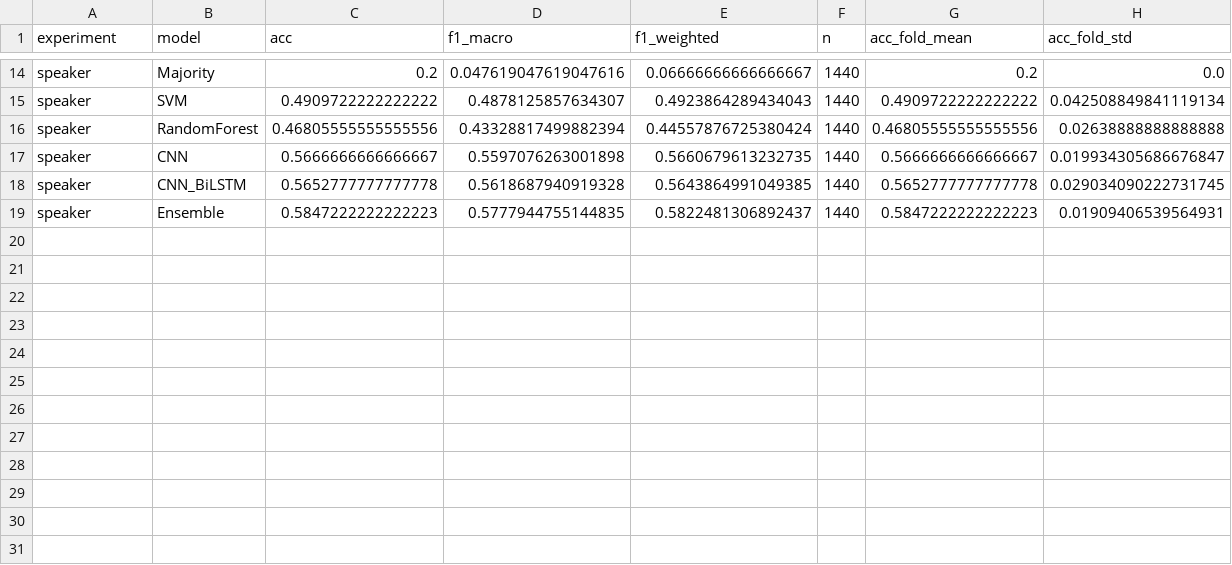
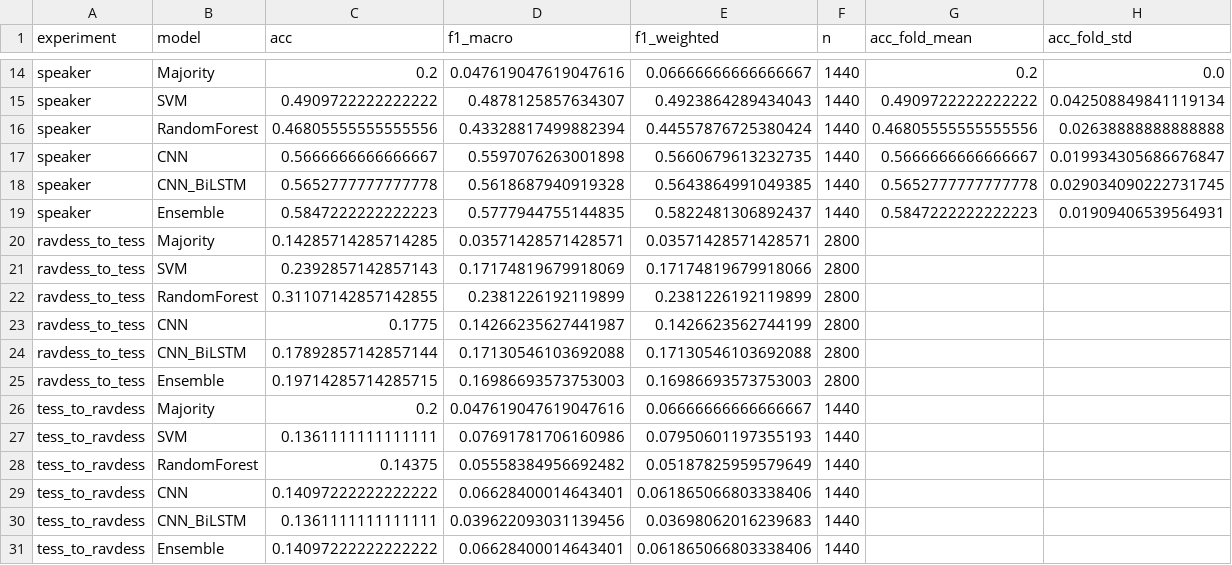
Before and after one commit to junaidshahid-dev/Ai-project, a CSV file: results/tables/model_comparison.csv, drawn as a sheet; only a part is shown, gaps mark what is left out.

Commit message:
Add cross-dataset results, TESS speaker-label fix and controlled padding check

```diff
--- a/results/tables/model_comparison.csv
+++ b/results/tables/model_comparison.csv
@@ -19 +19,13 @@ speaker,CNN_BiLSTM,0.5652777777777778,0.5618687940919328,0.5643864991049385,1440
 speaker,Ensemble,0.5847222222222223,0.5777944755144835,0.5822481306892437,1440,0.5847222222222223,0.01909406539564931
+ravdess_to_tess,Majority,0.14285714285714285,0.03571428571428571,0.03571428571428571,2800,,
+ravdess_to_tess,SVM,0.2392857142857143,0.17174819679918069,0.17174819679918066,2800,,
+ravdess_to_tess,RandomForest,0.31107142857142855,0.2381226192119899,0.2381226192119899,2800,,
+ravdess_to_tess,CNN,0.1775,0.14266235627441987,0.1426623562744199,2800,,
+ravdess_to_tess,CNN_BiLSTM,0.17892857142857144,0.17130546103692088,0.17130546103692088,2800,,
+ravdess_to_tess,Ensemble,0.19714285714285715,0.16986693573753003,0.16986693573753003,2800,,
+tess_to_ravdess,Majority,0.2,0.047619047619047616,0.06666666666666667,1440,,
+tess_to_ravdess,SVM,0.1361111111111111,0.07691781706160986,0.07950601197355193,1440,,
+tess_to_ravdess,RandomForest,0.14375,0.05558384956692482,0.05187825959579649,1440,,
+tess_to_ravdess,CNN,0.14097222222222222,0.06628400014643401,0.061865066803338406,1440,,
+tess_to_ravdess,CNN_BiLSTM,0.1361111111111111,0.039622093031139456,0.03698062016239683,1440,,
+tess_to_ravdess,Ensemble,0.14097222222222222,0.06628400014643401,0.061865066803338406,1440,,
```
Also changed, not shown: 17 other files.
